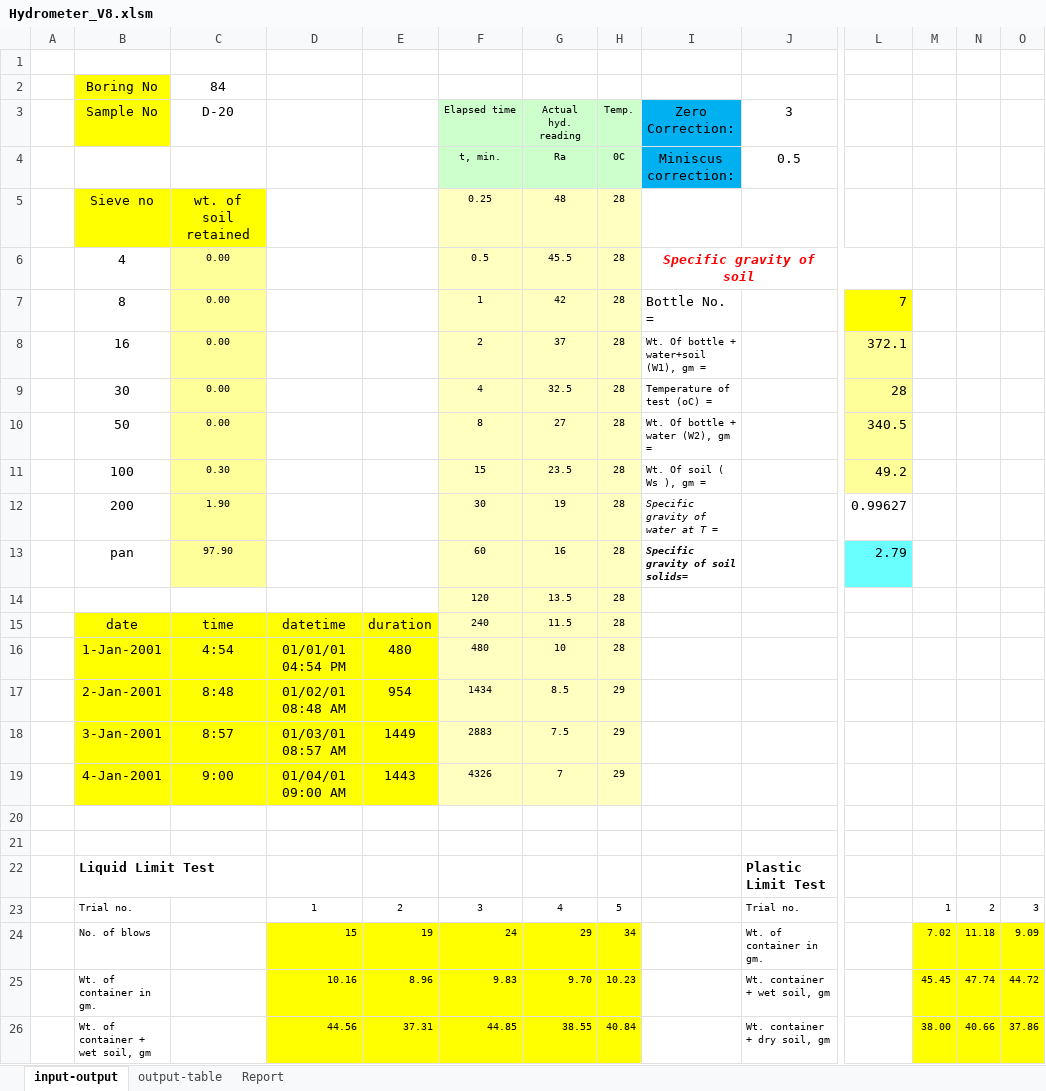
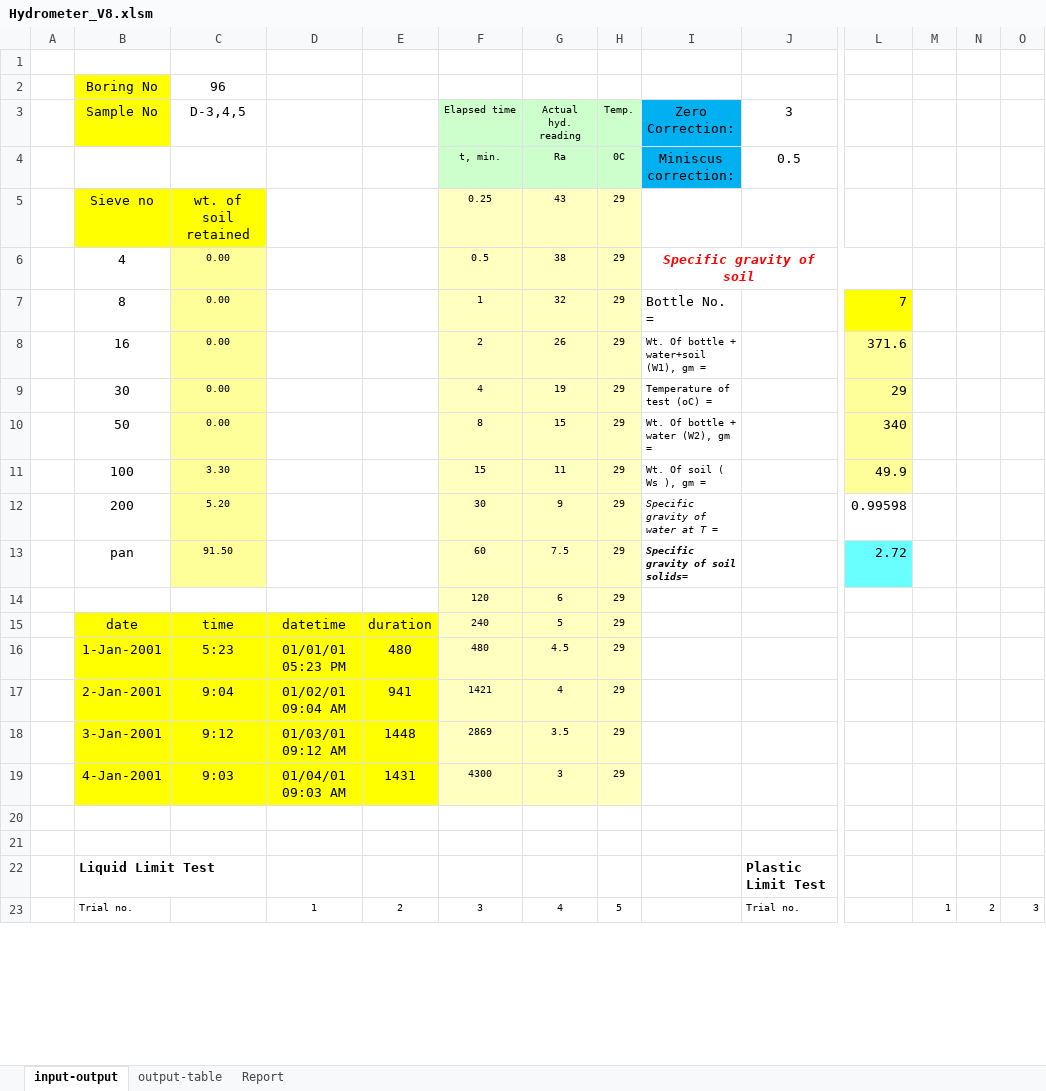
Before and after one commit to mdnasiruddin733/ann-thesis, an Excel workbook: Hydrometer_V8.xlsm, sheet input-output, drawn as a sheet; only a part is shown, gaps mark what is left out; values as stored, in another font and other column widths than the file's, no borders; charts and pictures not drawn; removed rows and columns are numbered as before the commit, all else as after; rows hold the shown columns only; the diff covers the shown part only; the diff names each change by its address in the sheet, - before the commit and + after, or states it on an @@ line.

```diff
--- a/Hydrometer_V8.xlsm (sheet input-output)
+++ b/Hydrometer_V8.xlsm (sheet input-output)
-C2 (D-3,4,5): 84
+C2 (D-3,4,5): 96
-C3: D-20
+C3: D-3,4,5
-G5 (Actual hyd. reading): 48
+G5 (Actual hyd. reading): 43
-H5:H10 (Temp.): 28
+H5:H10 (Temp.): 29
-G6 (Actual hyd. reading): 45.5
+G6 (Actual hyd. reading): 38
-G7 (Actual hyd. reading): 42
+G7 (Actual hyd. reading): 32
-G8 (Actual hyd. reading): 37
+G8 (Actual hyd. reading): 26
-L8: 372.1
+L8: 371.6
-G9 (Actual hyd. reading): 32.5
+G9 (Actual hyd. reading): 19
-L9: 28
+L9: 29
-G10 (Actual hyd. reading): 27
+G10 (Actual hyd. reading): 15
-L10: 340.5
+L10: 340
-row 11:  | 100 | 0.30 |  |  | 15 | 23.5 | 28 | Wt. Of soil ( Ws ), gm = |  | 49.2
-row 12:  | 200 | 1.90 |  |  | 30 | 19 | 28 | Specific gravity of water at T = |  | 0.99627
-row 13:  | pan | 97.90 |  |  | 60 | 16 | 28 | Specific gravity of soil solids= |  | 2.79
-row 14:  |  |  |  |  | 120 | 13.5 | 28
+row 11:  | 100 | 3.30 |  |  | 15 | 11 | 29 | Wt. Of soil ( Ws ), gm = |  | 49.9
+row 12:  | 200 | 5.20 |  |  | 30 | 9 | 29 | Specific gravity of water at T = |  | 0.99598
+row 13:  | pan | 91.50 |  |  | 60 | 7.5 | 29 | Specific gravity of soil solids= |  | 2.72
+row 14:  |  |  |  |  | 120 | 6 | 29
-G15 (Actual hyd. reading): 11.5
+G15 (Actual hyd. reading): 5
-H15:H16 (Temp.): 28
+H15:H16 (Temp.): 29
-C16 (D-3,4,5): 4:54
+C16 (D-3,4,5): 5:23
-D16: 01/01/01 04:54 PM
+D16: 01/01/01 05:23 PM
-G16 (Actual hyd. reading): 10
+G16 (Actual hyd. reading): 4.5
-row 17:  | 2-Jan-2001 | 8:48 | 01/02/01 08:48 AM | 954 | 1434 | 8.5 | 29
-row 18:  | 3-Jan-2001 | 8:57 | 01/03/01 08:57 AM | 1449 | 2883 | 7.5 | 29
-row 19:  | 4-Jan-2001 | 9:00 | 01/04/01 09:00 AM | 1443 | 4326 | 7 | 29
+row 17:  | 2-Jan-2001 | 9:04 | 01/02/01 09:04 AM | 941 | 1421 | 4 | 29
+row 18:  | 3-Jan-2001 | 9:12 | 01/03/01 09:12 AM | 1448 | 2869 | 3.5 | 29
+row 19:  | 4-Jan-2001 | 9:03 | 01/04/01 09:03 AM | 1431 | 4300 | 3 | 29
-row 24:  | No. of blows |  | 15 | 19 | 24 | 29 | 34 |  | Wt. of container in gm. |  | 7.02 | 11.18 | 9.09
-row 25:  | Wt. of container in gm. |  | 10.16 | 8.96 | 9.83 | 9.70 | 10.23 |  | Wt. container + wet soil, gm |  | 45.45 | 47.74 | 44.72
-row 26:  | Wt. of container + wet soil, gm |  | 44.56 | 37.31 | 44.85 | 38.55 | 40.84 |  | Wt. container + dry soil, gm |  | 38.00 | 40.66 | 37.86
```
Also changed, not shown: 8 added rows and 5 removed rows elsewhere in this sheet, sheet output-table, sheet Report, charts or pictures, Limits-V5.xlsx.
